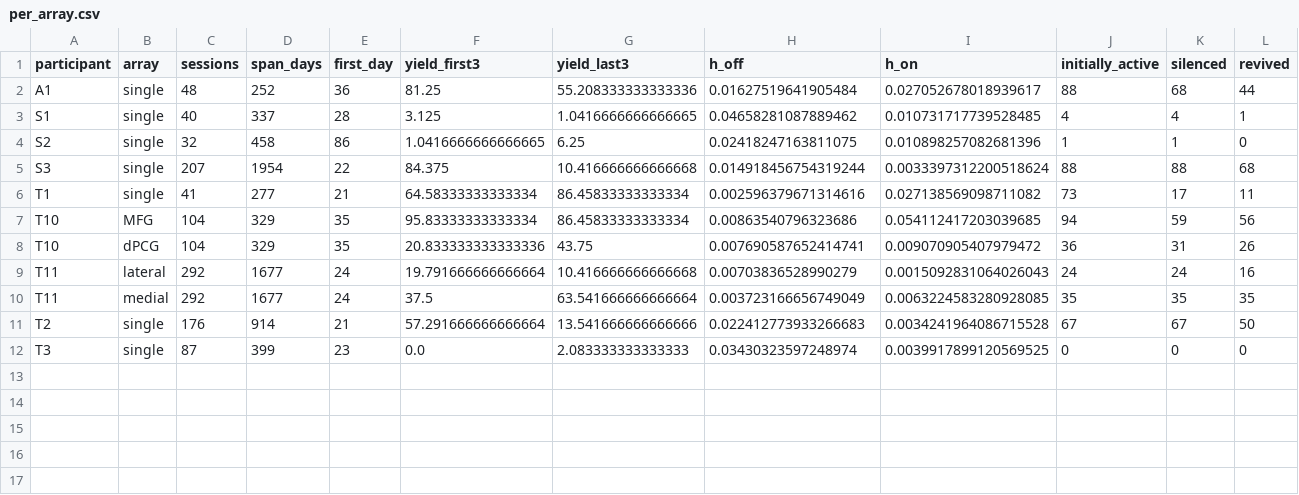
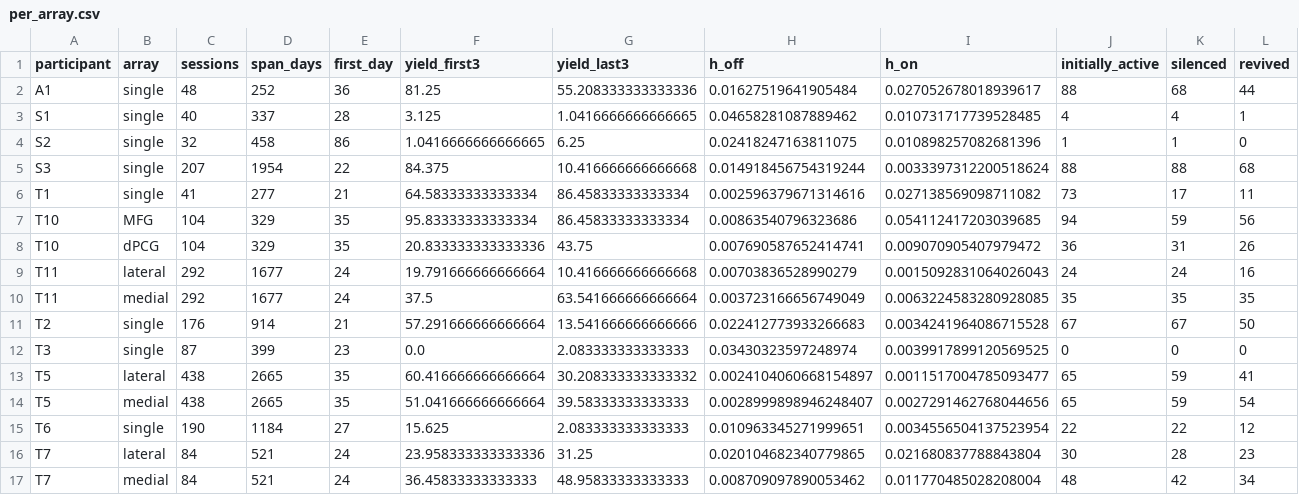
Before and after one commit to Imtiaj-Sajin/invasive-bci, a CSV file: results/braingate_failure/per_array.csv, drawn as a sheet; only a part is shown; rows hold the shown columns only; the diff names each change by its address in the sheet, - before the commit and + after, or states it on an @@ line.

Commit message:
BrainGate humans, 16 arrays: edge effect consistent (10/13, Fisher p=5.9e-6)

```diff
--- a/results/braingate_failure/per_array.csv
+++ b/results/braingate_failure/per_array.csv
+row 13: T5 | lateral | 438 | 2665 | 35 | 60.416666666666664 | 30.208333333333332 | 0.0024104060668154897 | 0.0011517004785093477 | 65 | 59 | 41
+row 14: T5 | medial | 438 | 2665 | 35 | 51.041666666666664 | 39.58333333333333 | 0.0028999898946248407 | 0.0027291462768044656 | 65 | 59 | 54
+row 15: T6 | single | 190 | 1184 | 27 | 15.625 | 2.083333333333333 | 0.010963345271999651 | 0.0034556504137523954 | 22 | 22 | 12
+row 16: T7 | lateral | 84 | 521 | 24 | 23.958333333333336 | 31.25 | 0.020104682340779865 | 0.021680837788843804 | 30 | 28 | 23
+row 17: T7 | medial | 84 | 521 | 24 | 36.45833333333333 | 48.95833333333333 | 0.008709097890053462 | 0.011770485028208004 | 48 | 42 | 34
```
Also changed, not shown: 3 other files.
